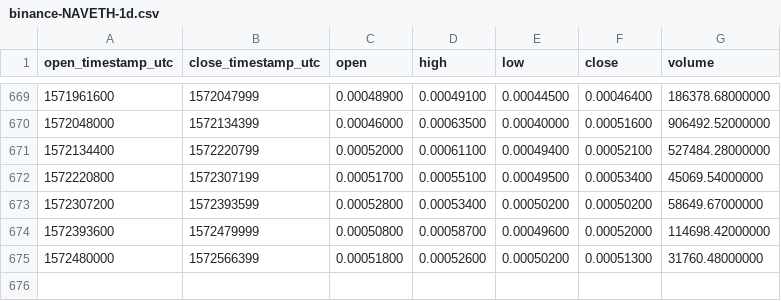
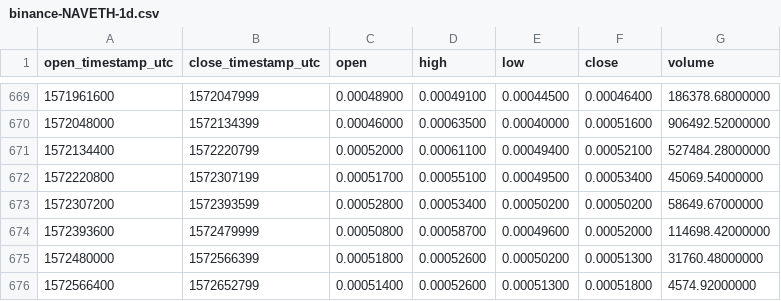
Before and after one commit to cryptobigbro/binance-NAVETH, a CSV file: binance-NAVETH-1d.csv, drawn as a sheet; only a part is shown, gaps mark what is left out.

Commit message:
Update OHLCV data.

```diff
--- a/binance-NAVETH-1d.csv
+++ b/binance-NAVETH-1d.csv
@@ -675 +675,2 @@ open_timestamp_utc,close_timestamp_utc,open,high,low,close,volume
 1572480000,1572566399,0.00051800,0.00052600,0.00050200,0.00051300,31760.48000000
+1572566400,1572652799,0.00051400,0.00052600,0.00051300,0.00051800,4574.92000000
```
Also changed, not shown: 1 other file.
